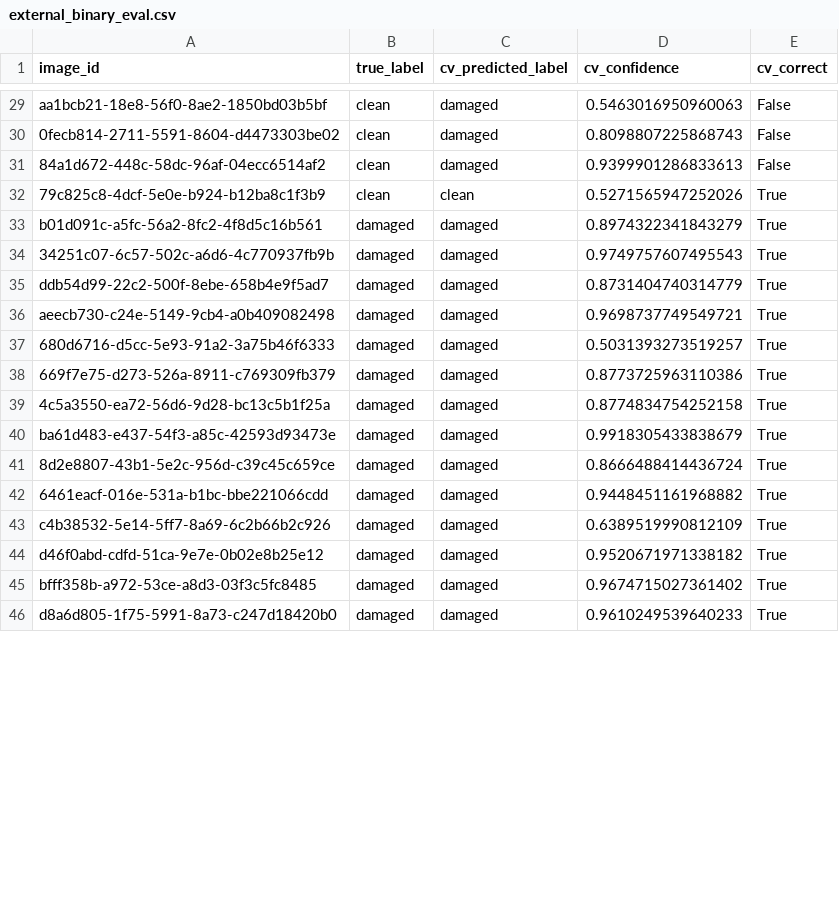
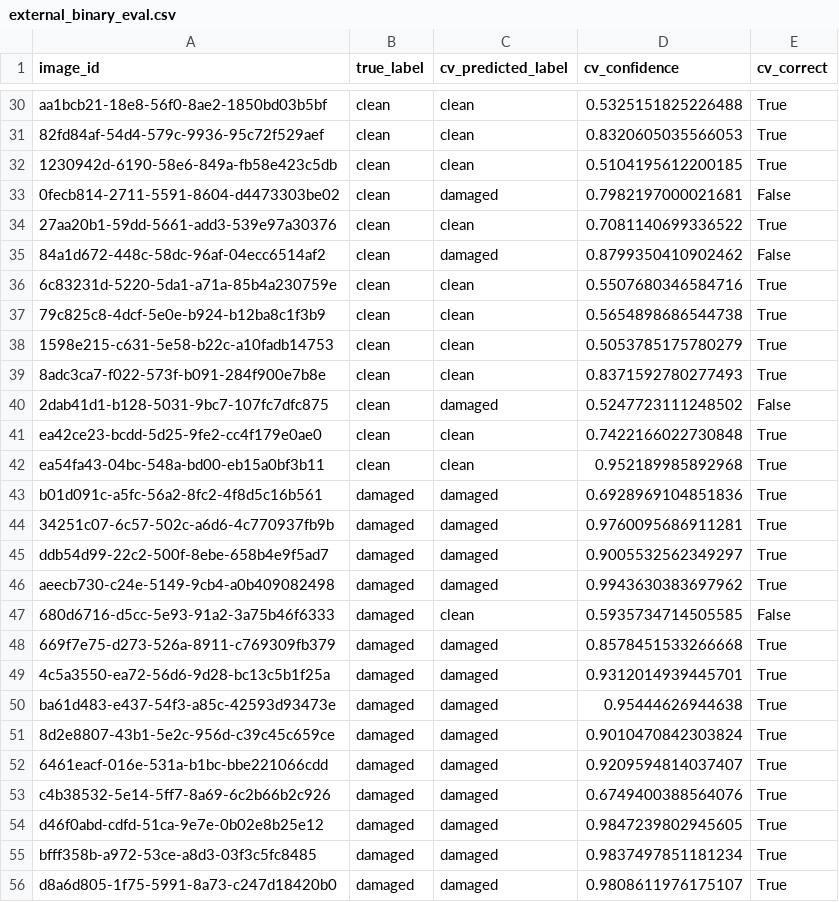
Before and after one commit to mohammedryn/Sunnybotics---solar-panel-condition-mapping, a CSV file: outputs/external/external_binary_eval.csv, drawn as a sheet; only a part is shown, gaps mark what is left out; addresses are those after the commit; the diff covers the shown part only; the diff names each change by its address in the sheet, - before the commit and + after, or states it on an @@ line.

Commit message:
Fix HEIC decode gap and false GPS-metadata claim in external mode
The real dataset was silently dropping 10 HEIC photos every run (OpenCV
can't decode HEIC), 6 of which were unique images with no JPG duplicate.
Separately, the report and README both claimed the real dataset carries
no GPS metadata at all - checked empirically and found 92 of 119 (now
102 of 129) real photos carry valid GPS EXIF, which the pipeline was
just never reading.

Added pillow-heif-based decoding and honest per-photo GPS extraction to
external_dataset.py, verified safe against ingest.py/associate_panels.py
first (route-context gating means real GPS values can't change any
association outcome or break existing tests). Real dataset is now 129
images; supervised classifier accuracy moved from 86.6% to 87.6% (Wilson
95% CI 80.8-92.2%). Report and README rewritten throughout to match, the
report's example mosaic regenerated with freshly verified examples, and
the report retrimmed back to exactly 2 pages after the correction text
pushed it to 3.

```diff
--- a/outputs/external/external_binary_eval.csv
+++ b/outputs/external/external_binary_eval.csv
-C30 (cv_predicted_label): damaged
+C30 (cv_predicted_label): clean
-D30 (cv_confidence): 0.5463016950960063
+D30 (cv_confidence): 0.5325151825226488
-E30 (cv_correct): False
+E30 (cv_correct): True
+row 31: 82fd84af-54d4-579c-9936-95c72f529aef | clean | clean | 0.8320605035566053 | True
+row 32: 1230942d-6190-58e6-849a-fb58e423c5db | clean | clean | 0.5104195612200185 | True
-D33 (cv_confidence): 0.8098807225868743
+D33 (cv_confidence): 0.7982197000021681
+row 34: 27aa20b1-59dd-5661-add3-539e97a30376 | clean | clean | 0.7081140699336522 | True
-D35 (cv_confidence): 0.9399901286833613
+D35 (cv_confidence): 0.8799350410902462
+row 36: 6c83231d-5220-5da1-a71a-85b4a230759e | clean | clean | 0.5507680346584716 | True
-D37 (cv_confidence): 0.5271565947252026
+D37 (cv_confidence): 0.5654898686544738
+row 38: 1598e215-c631-5e58-b22c-a10fadb14753 | clean | clean | 0.5053785175780279 | True
+row 39: 8adc3ca7-f022-573f-b091-284f900e7b8e | clean | clean | 0.8371592780277493 | True
+row 40: 2dab41d1-b128-5031-9bc7-107fc7dfc875 | clean | damaged | 0.5247723111248502 | False
+row 41: ea42ce23-bcdd-5d25-9fe2-cc4f179e0ae0 | clean | clean | 0.7422166022730848 | True
+row 42: ea54fa43-04bc-548a-bd00-eb15a0bf3b11 | clean | clean | 0.952189985892968 | True
-D43 (cv_confidence): 0.8974322341843279
+D43 (cv_confidence): 0.6928969104851836
-D44 (cv_confidence): 0.9749757607495543
+D44 (cv_confidence): 0.9760095686911281
-D45 (cv_confidence): 0.8731404740314779
+D45 (cv_confidence): 0.9005532562349297
-D46 (cv_confidence): 0.9698737749549721
+D46 (cv_confidence): 0.9943630383697962
-C47 (cv_predicted_label): damaged
+C47 (cv_predicted_label): clean
-D47 (cv_confidence): 0.5031393273519257
+D47 (cv_confidence): 0.5935734714505585
-E47 (cv_correct): True
+E47 (cv_correct): False
-D48 (cv_confidence): 0.8773725963110386
+D48 (cv_confidence): 0.8578451533266668
-D49 (cv_confidence): 0.8774834754252158
+D49 (cv_confidence): 0.9312014939445701
-D50 (cv_confidence): 0.9918305433838679
+D50 (cv_confidence): 0.95444626944638
-D51 (cv_confidence): 0.8666488414436724
+D51 (cv_confidence): 0.9010470842303824
-D52 (cv_confidence): 0.9448451161968882
+D52 (cv_confidence): 0.9209594814037407
-D53 (cv_confidence): 0.6389519990812109
+D53 (cv_confidence): 0.6749400388564076
-D54 (cv_confidence): 0.9520671971338182
+D54 (cv_confidence): 0.9847239802945605
-D55 (cv_confidence): 0.9674715027361402
+D55 (cv_confidence): 0.9837497851181234
-D56 (cv_confidence): 0.9610249539640233
+D56 (cv_confidence): 0.9808611976175107
```
Also changed, not shown: 1 added row and 111 edited cells elsewhere in this file, outputs/external/external_confidence_strata.csv, outputs/external/external_feature_importance.csv, 14 other files.
